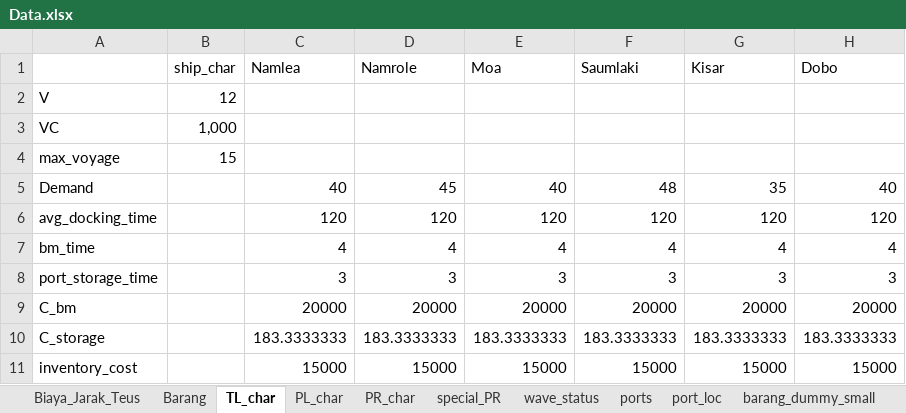
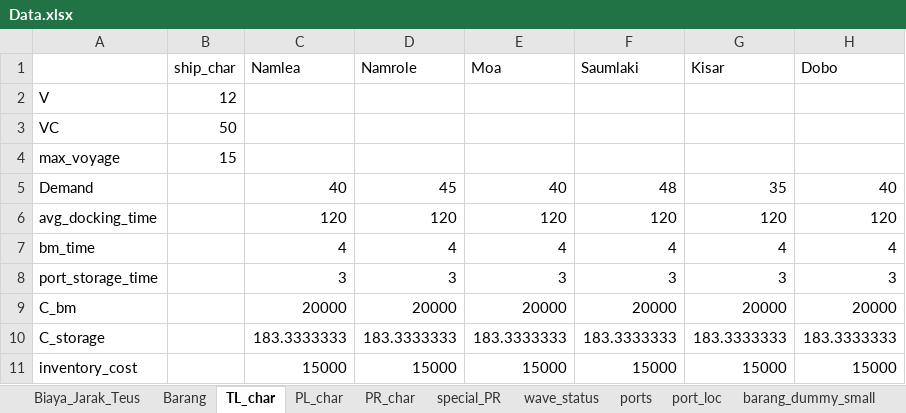
Before and after one commit to wanggor/GA-Jaringan-Kapal, an Excel workbook: data/Data.xlsx, sheet TL_char, drawn as a sheet; only a part is shown; values as stored, in another font and other column widths than the file's, no borders; the diff names each change by its address in the sheet, - before the commit and + after, or states it on an @@ line.

```diff
--- a/data/Data.xlsx (sheet TL_char)
+++ b/data/Data.xlsx (sheet TL_char)
-B3 (ship_char): 1,000
+B3 (ship_char): 50
```
Also changed, not shown: sheet wave_status, sheet Barang, sheet PL_char, 2 other files.
